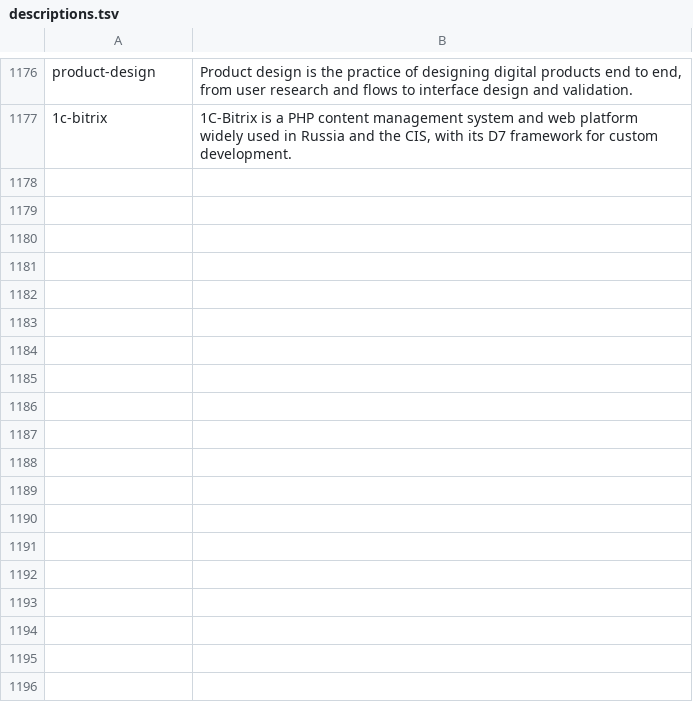
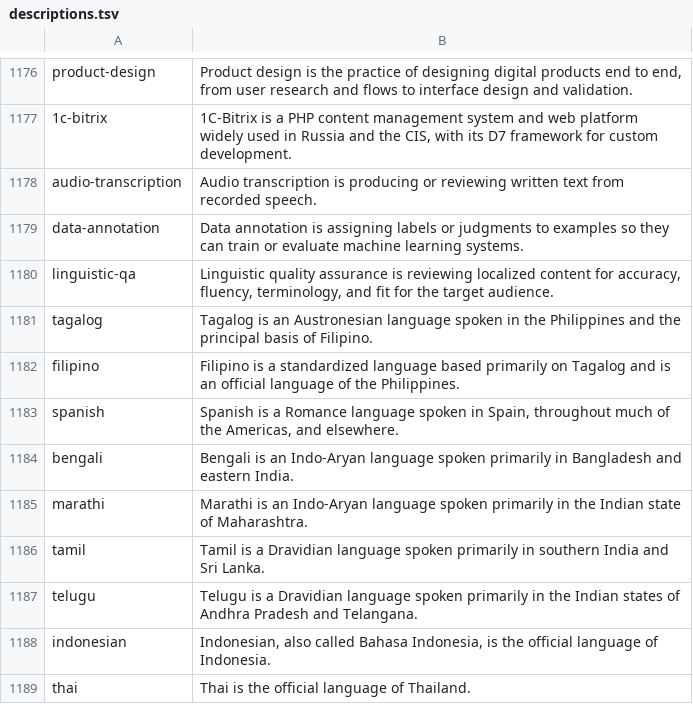
Before and after one commit to strelov1/freehire, a TSV file: internal/dict/skilltag/descriptions.tsv, drawn as a sheet; only a part is shown, gaps mark what is left out; the diff names each change by its address in the sheet, - before the commit and + after, or states it on an @@ line.

```diff
--- a/internal/dict/skilltag/descriptions.tsv
+++ b/internal/dict/skilltag/descriptions.tsv
+row 1178: audio-transcription | Audio transcription is producing or reviewing written text from recorded speech.
+row 1179: data-annotation | Data annotation is assigning labels or judgments to examples so they can train or evaluate machine learning systems.
+row 1180: linguistic-qa | Linguistic quality assurance is reviewing localized content for accuracy, fluency, terminology, and fit for the target audience.
+row 1181: tagalog | Tagalog is an Austronesian language spoken in the Philippines and the principal basis of Filipino.
+row 1182: filipino | Filipino is a standardized language based primarily on Tagalog and is an official language of the Philippines.
+row 1183: spanish | Spanish is a Romance language spoken in Spain, throughout much of the Americas, and elsewhere.
+row 1184: bengali | Bengali is an Indo-Aryan language spoken primarily in Bangladesh and eastern India.
+row 1185: marathi | Marathi is an Indo-Aryan language spoken primarily in the Indian state of Maharashtra.
+row 1186: tamil | Tamil is a Dravidian language spoken primarily in southern India and Sri Lanka.
+row 1187: telugu | Telugu is a Dravidian language spoken primarily in the Indian states of Andhra Pradesh and Telangana.
+row 1188: indonesian | Indonesian, also called Bahasa Indonesia, is the official language of Indonesia.
+row 1189: thai | Thai is the official language of Thailand.
```
Also changed, not shown: 16 other files.
